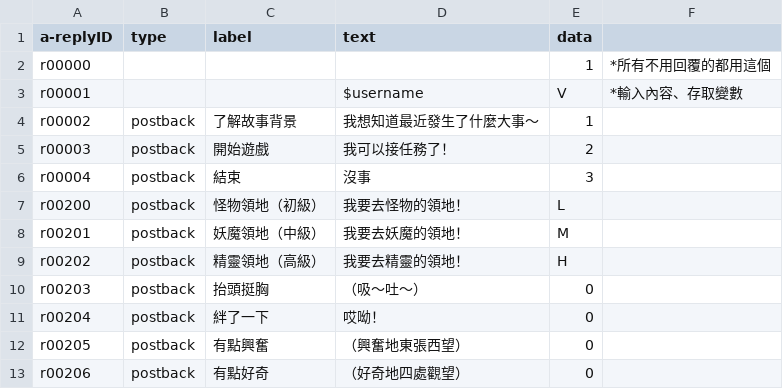
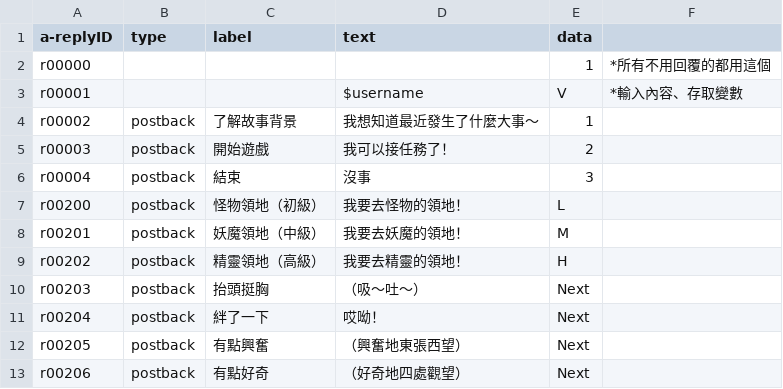
Before and after one commit to lai86423/Line_chatbot, a CSV file: r0.csv, drawn as a sheet.

```diff
--- a/r0.csv
+++ b/r0.csv
@@ -9,5 +9,5 @@ r00201,postback,妖魔領地（中級）,我要去妖魔的領地！,M,
 r00202,postback,精靈領地（高級）,我要去精靈的領地！,H,
-r00203,postback,抬頭挺胸,（吸～吐～）,0,
-r00204,postback,絆了一下,哎呦！,0,
-r00205,postback,有點興奮,（興奮地東張西望）,0,
-r00206,postback,有點好奇,（好奇地四處觀望）,0,
+r00203,postback,抬頭挺胸,（吸～吐～）,Next,
+r00204,postback,絆了一下,哎呦！,Next,
+r00205,postback,有點興奮,（興奮地東張西望）,Next,
+r00206,postback,有點好奇,（好奇地四處觀望）,Next,
```
Also changed, not shown: 2 other files.
